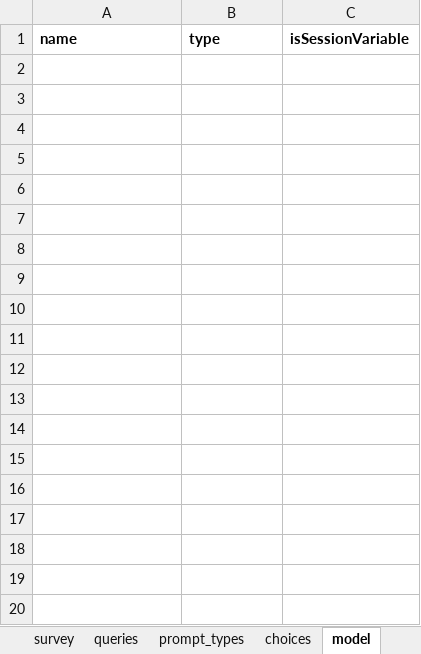
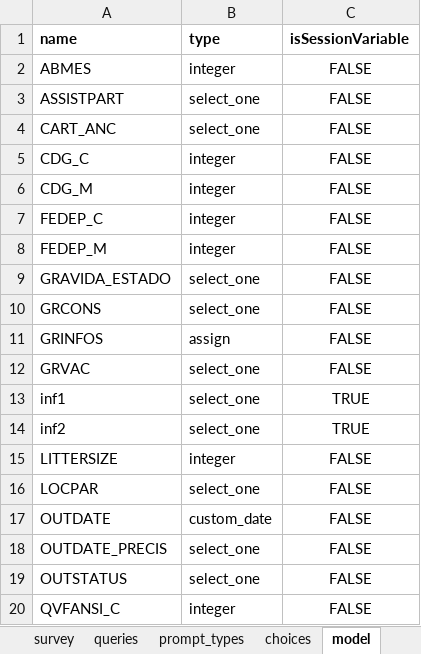
Before and after one commit to BandimHealthProject/EqM, an Excel workbook: app/config/tables/MIFGRAVIDA/forms/MIFGRAVIDA/MIFGRAVIDA.xlsx, sheet model, drawn as a sheet; only a part is shown; values as stored, in another font and other column widths than the file's, no borders; the diff covers the shown part only; the diff names each change by its address in the sheet, - before the commit and + after, or states it on an @@ line.

```diff
--- a/app/config/tables/MIFGRAVIDA/forms/MIFGRAVIDA/MIFGRAVIDA.xlsx (sheet model)
+++ b/app/config/tables/MIFGRAVIDA/forms/MIFGRAVIDA/MIFGRAVIDA.xlsx (sheet model)
+row 2: ABMES | integer | FALSE
+row 3: ASSISTPART | select_one | FALSE
+row 4: CART_ANC | select_one | FALSE
+row 5: CDG_C | integer | FALSE
+row 6: CDG_M | integer | FALSE
+row 7: FEDEP_C | integer | FALSE
+row 8: FEDEP_M | integer | FALSE
+row 9: GRAVIDA_ESTADO | select_one | FALSE
+row 10: GRCONS | select_one | FALSE
+row 11: GRINFOS | assign | FALSE
+row 12: GRVAC | select_one | FALSE
+row 13: inf1 | select_one | TRUE
+row 14: inf2 | select_one | TRUE
+row 15: LITTERSIZE | integer | FALSE
+row 16: LOCPAR | select_one | FALSE
+row 17: OUTDATE | custom_date | FALSE
+row 18: OUTDATE_PRECIS | select_one | FALSE
+row 19: OUTSTATUS | select_one | FALSE
+row 20: QVFANSI_C | integer | FALSE
```
Also changed, not shown: 10 added rows elsewhere in this sheet, sheet survey, sheet queries, sheet choices, sheet prompt_types, sheet settings, app/config/tables/MIF/forms/MIFVISIT/MIFVISIT.xlsx, app/config/tables/MIFGRAVIDA_VISIT/forms/MIFGRAVIDA_VISIT/MIFGRAVIDA_VISIT.xlsx, 19 other files.
